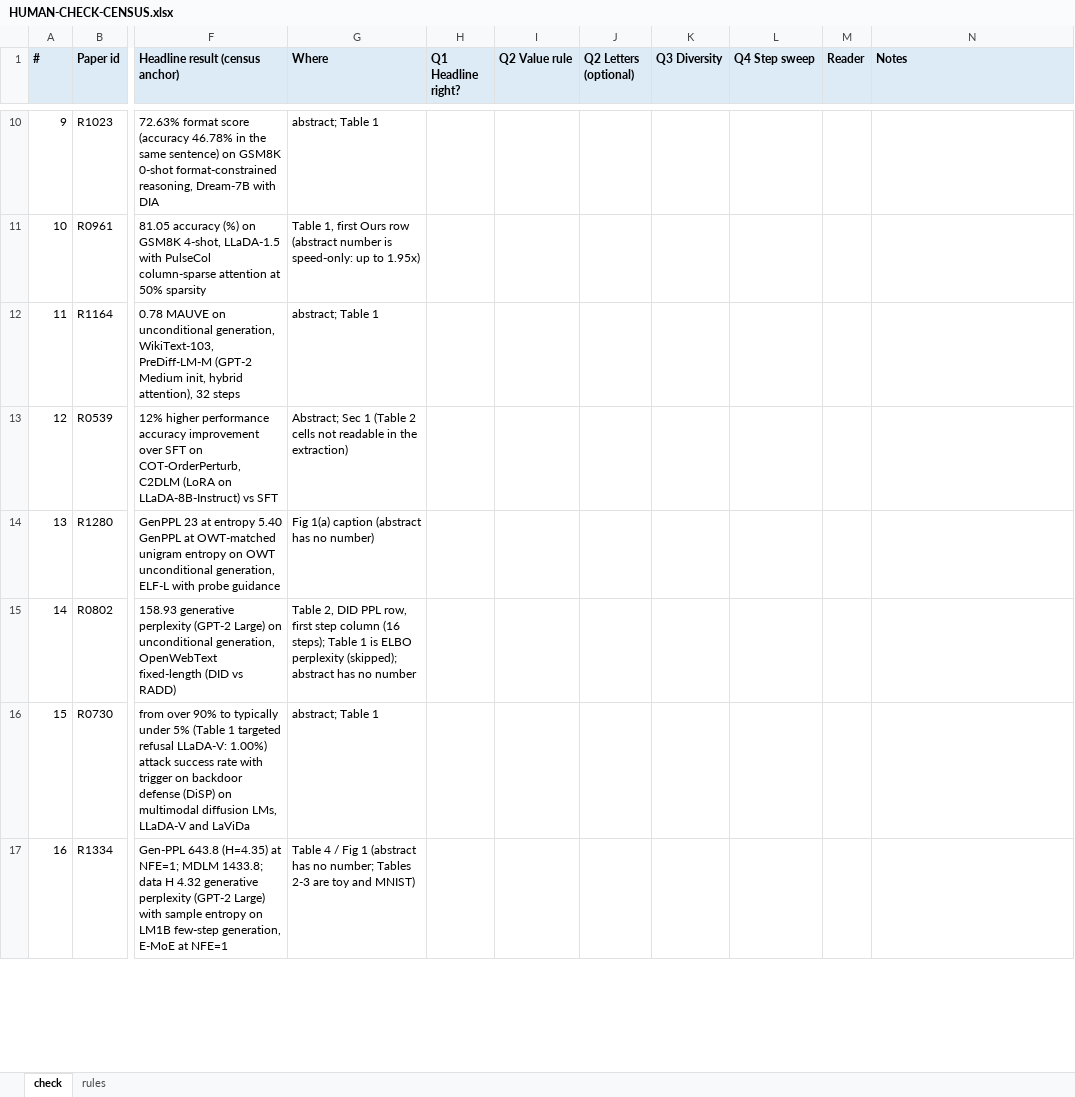
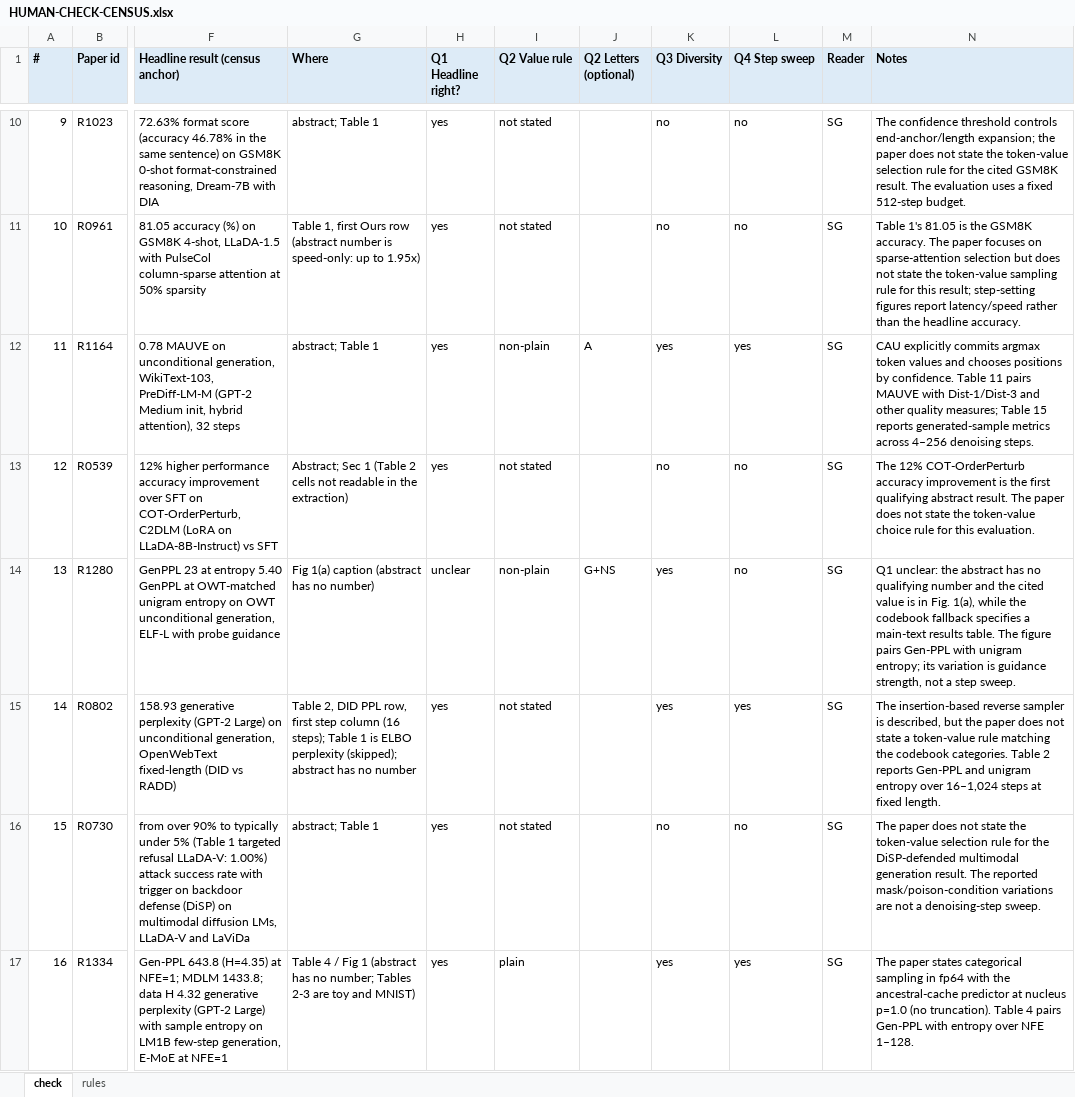
Before and after one commit to shlokDS16/reliability-aware-fusion-unidisc, an Excel workbook: research/HUMAN-CHECK-CENSUS.xlsx, sheet check, drawn as a sheet; only a part is shown, gaps mark what is left out; values as stored, in another font and other column widths than the file's, no borders; the diff covers the shown part only; the diff names each change by its address in the sheet, - before the commit and + after, or states it on an @@ line.

```diff
--- a/research/HUMAN-CHECK-CENSUS.xlsx (sheet check)
+++ b/research/HUMAN-CHECK-CENSUS.xlsx (sheet check)
-H10:H13 (Q1 Headline right?): (empty)
+H10:H13 (Q1 Headline right?): yes
-I10:I11 (Q2 Value rule): (empty)
+I10:I11 (Q2 Value rule): not stated
-K10:K11 (Q3 Diversity): (empty)
+K10:K11 (Q3 Diversity): no
-L10:L11 (Q4 Step sweep): (empty)
+L10:L11 (Q4 Step sweep): no
-M10:M17 (Reader): (empty)
+M10:M17 (Reader): SG
-N10 (Notes): (empty)
+N10 (Notes): The confidence threshold controls end-anchor/length expansion; the paper does not state the token-value selection rule for the cited GSM8K result. The evaluation uses a fixed 512-step budget.
-N11 (Notes): (empty)
+N11 (Notes): Table 1's 81.05 is the GSM8K accuracy. The paper focuses on sparse-attention selection but does not state the token-value sampling rule for this result; step-setting figures report latency/speed rather than the headline accuracy.
-I12 (Q2 Value rule): (empty)
+I12 (Q2 Value rule): non-plain
-J12 (Q2 Letters (optional)): (empty)
+J12 (Q2 Letters (optional)): A
-K12 (Q3 Diversity): (empty)
+K12 (Q3 Diversity): yes
-L12 (Q4 Step sweep): (empty)
+L12 (Q4 Step sweep): yes
-N12 (Notes): (empty)
+N12 (Notes): CAU explicitly commits argmax token values and chooses positions by confidence. Table 11 pairs MAUVE with Dist-1/Dist-3 and other quality measures; Table 15 reports generated-sample metrics across 4–256 denoising steps.
-I13 (Q2 Value rule): (empty)
+I13 (Q2 Value rule): not stated
-K13 (Q3 Diversity): (empty)
+K13 (Q3 Diversity): no
-L13:L14 (Q4 Step sweep): (empty)
+L13:L14 (Q4 Step sweep): no
-N13 (Notes): (empty)
+N13 (Notes): The 12% COT-OrderPerturb accuracy improvement is the first qualifying abstract result. The paper does not state the token-value choice rule for this evaluation.
-H14 (Q1 Headline right?): (empty)
+H14 (Q1 Headline right?): unclear
-I14 (Q2 Value rule): (empty)
+I14 (Q2 Value rule): non-plain
-J14 (Q2 Letters (optional)): (empty)
+J14 (Q2 Letters (optional)): G+NS
-K14:K15 (Q3 Diversity): (empty)
+K14:K15 (Q3 Diversity): yes
-N14 (Notes): (empty)
+N14 (Notes): Q1 unclear: the abstract has no qualifying number and the cited value is in Fig. 1(a), while the codebook fallback specifies a main-text results table. The figure pairs Gen-PPL with unigram entropy; its variation is guidance strength, not a step sweep.
-H15:H17 (Q1 Headline right?): (empty)
+H15:H17 (Q1 Headline right?): yes
-I15:I16 (Q2 Value rule): (empty)
+I15:I16 (Q2 Value rule): not stated
-L15 (Q4 Step sweep): (empty)
+L15 (Q4 Step sweep): yes
-N15 (Notes): (empty)
+N15 (Notes): The insertion-based reverse sampler is described, but the paper does not state a token-value rule matching the codebook categories. Table 2 reports Gen-PPL and unigram entropy over 16–1,024 steps at fixed length.
-K16 (Q3 Diversity): (empty)
+K16 (Q3 Diversity): no
-L16 (Q4 Step sweep): (empty)
+L16 (Q4 Step sweep): no
-N16 (Notes): (empty)
+N16 (Notes): The paper does not state the token-value selection rule for the DiSP-defended multimodal generation result. The reported mask/poison-condition variations are not a denoising-step sweep.
-I17 (Q2 Value rule): (empty)
+I17 (Q2 Value rule): plain
-K17 (Q3 Diversity): (empty)
+K17 (Q3 Diversity): yes
-L17 (Q4 Step sweep): (empty)
+L17 (Q4 Step sweep): yes
-N17 (Notes): (empty)
+N17 (Notes): The paper states categorical sampling in fp64 with the ancestral-cache predictor at nucleus p=1.0 (no truncation). Table 4 pairs Gen-PPL with entropy over NFE 1–128.
```
Also changed, not shown: 105 edited cells elsewhere in this sheet, research/HUMAN-CHECK-2026-10-21.xlsx, research/HUMAN-CHECK-SCREENING.xlsx, 6 other files.
